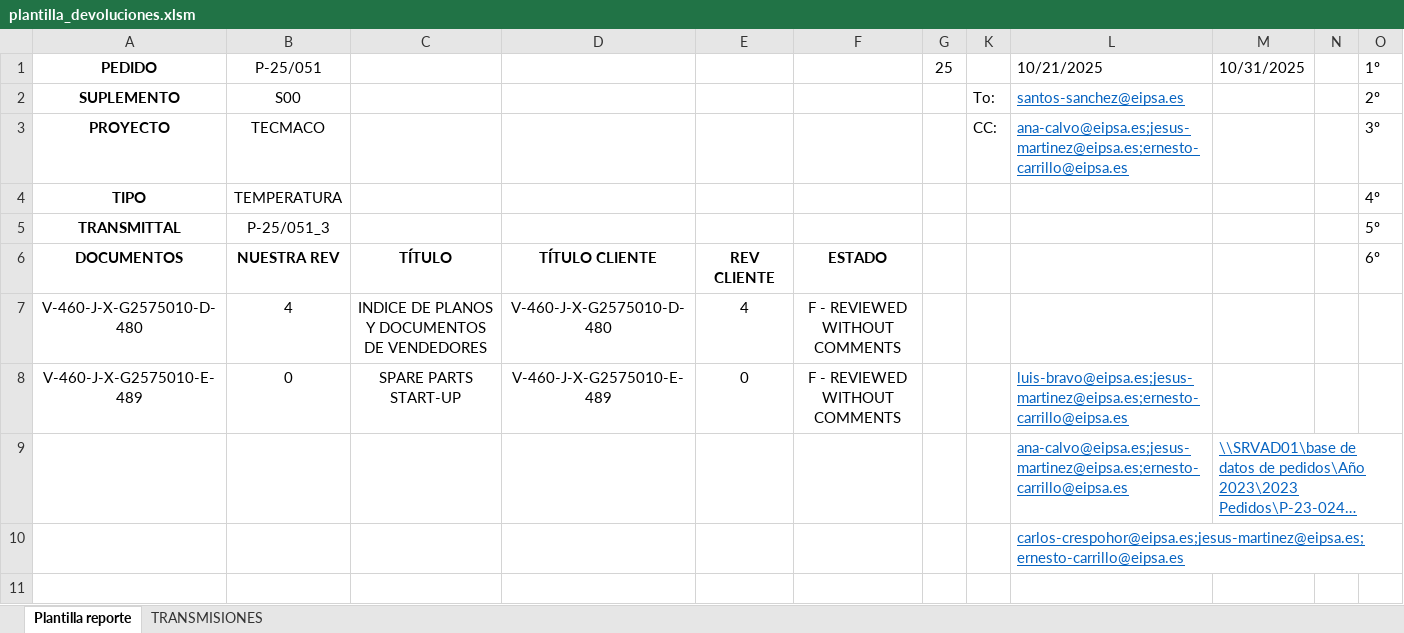
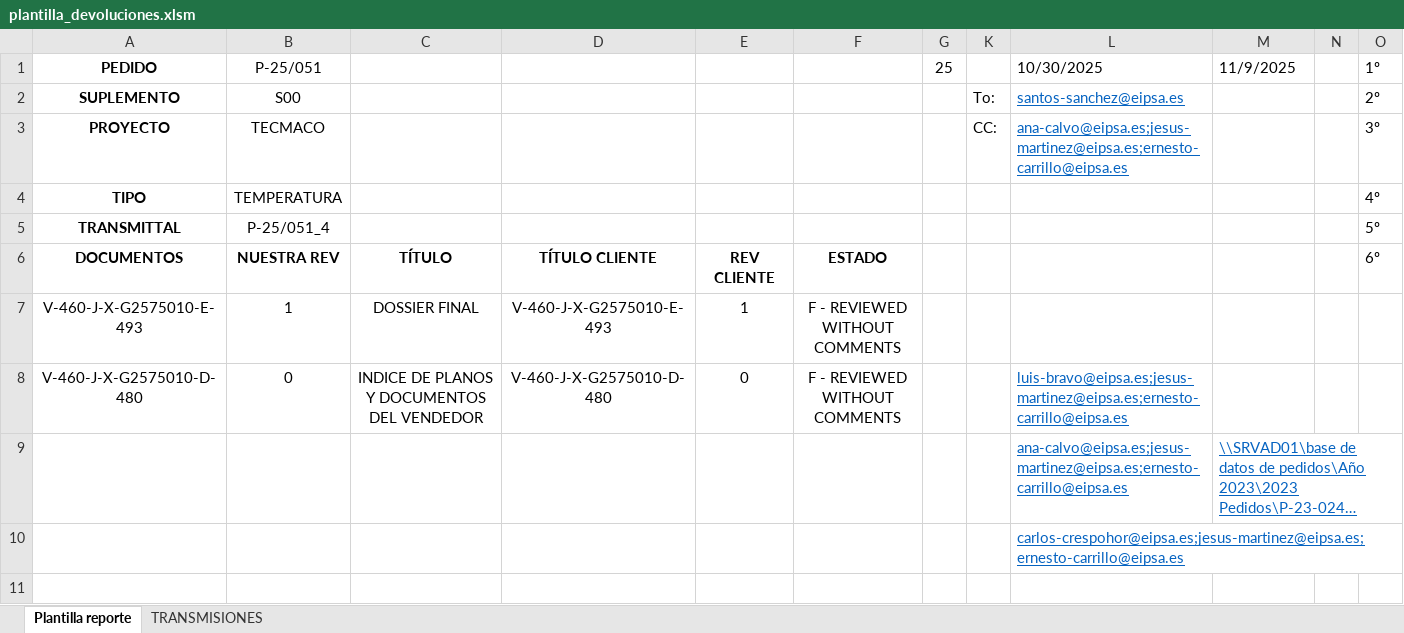
Before and after one commit to jparedesDS/DocuControl, an Excel workbook: utils/plantilla_devoluciones.xlsm, sheet Plantilla reporte, drawn as a sheet; only a part is shown; long unchanged cells end in …; values as stored, in another font and other column widths than the file's, no borders; charts and pictures not drawn; removed rows and columns are numbered as before the commit, all else as after; rows hold the shown columns only; the diff names each change by its address in the sheet, - before the commit and + after, or states it on an @@ line.

```diff
--- a/utils/plantilla_devoluciones.xlsm (sheet Plantilla reporte)
+++ b/utils/plantilla_devoluciones.xlsm (sheet Plantilla reporte)
-L1: 10/21/2025
+L1: 10/30/2025
-M1: 10/31/2025
+M1: 11/9/2025
-B5 (P-25/051): P-25/051_3
+B5 (P-25/051): P-25/051_4
-row 7: V-460-J-X-G2575010-D-480 | 4 | INDICE DE PLANOS Y DOCUMENTOS DE VENDEDORES | V-460-J-X-G2575010-D-480 | 4 | F - REVIEWED WITHOUT COMMENTS
+row 7: V-460-J-X-G2575010-E-493 | 1 | DOSSIER FINAL | V-460-J-X-G2575010-E-493 | 1 | F - REVIEWED WITHOUT COMMENTS
-A8 (PEDIDO): V-460-J-X-G2575010-E-489
+A8 (PEDIDO): V-460-J-X-G2575010-D-480
-C8: SPARE PARTS START-UP
+C8: INDICE DE PLANOS Y DOCUMENTOS DEL VENDEDOR
-D8: V-460-J-X-G2575010-E-489
+D8: V-460-J-X-G2575010-D-480
```
Also changed, not shown: sheet TRANSMISIONES, charts or pictures, data_import/consulta_erp.xlsx, data_import/data_erp.xlsx, 6 other files.
